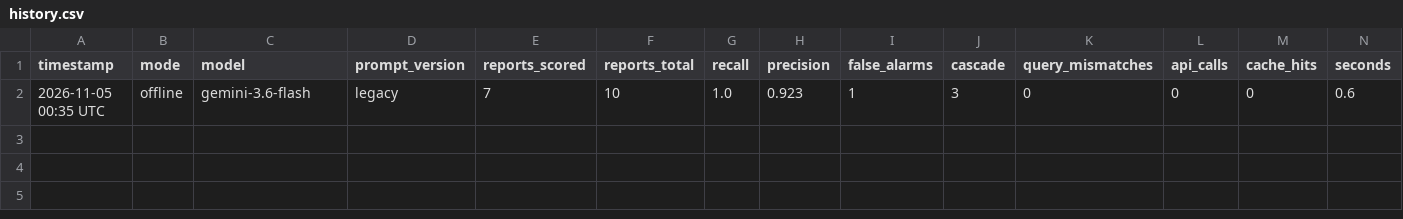
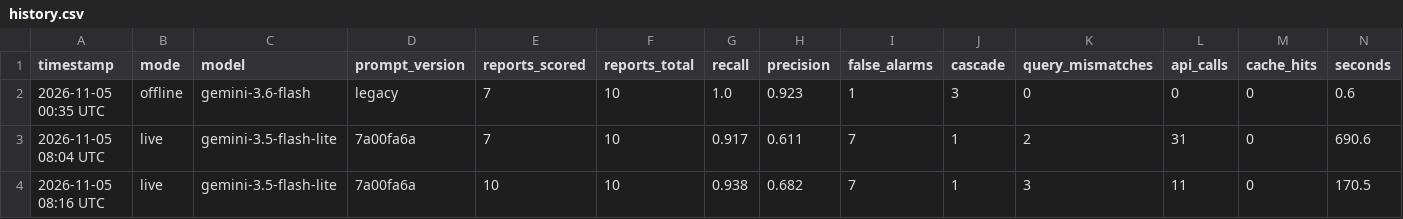
Before and after one commit to eytanberko/report-checker, a CSV file: results/history.csv, drawn as a sheet; only a part is shown; rows hold the shown columns only; the diff names each change by its address in the sheet, - before the commit and + after, or states it on an @@ line.

```diff
--- a/results/history.csv
+++ b/results/history.csv
+row 3: 2026-11-05 08:04 UTC | live | gemini-3.5-flash-lite | 7a00fa6a | 7 | 10 | 0.917 | 0.611 | 7 | 1 | 2 | 31 | 0 | 690.6
+row 4: 2026-11-05 08:16 UTC | live | gemini-3.5-flash-lite | 7a00fa6a | 10 | 10 | 0.938 | 0.682 | 7 | 1 | 3 | 11 | 0 | 170.5
```
Also changed, not shown: 36 other files.
